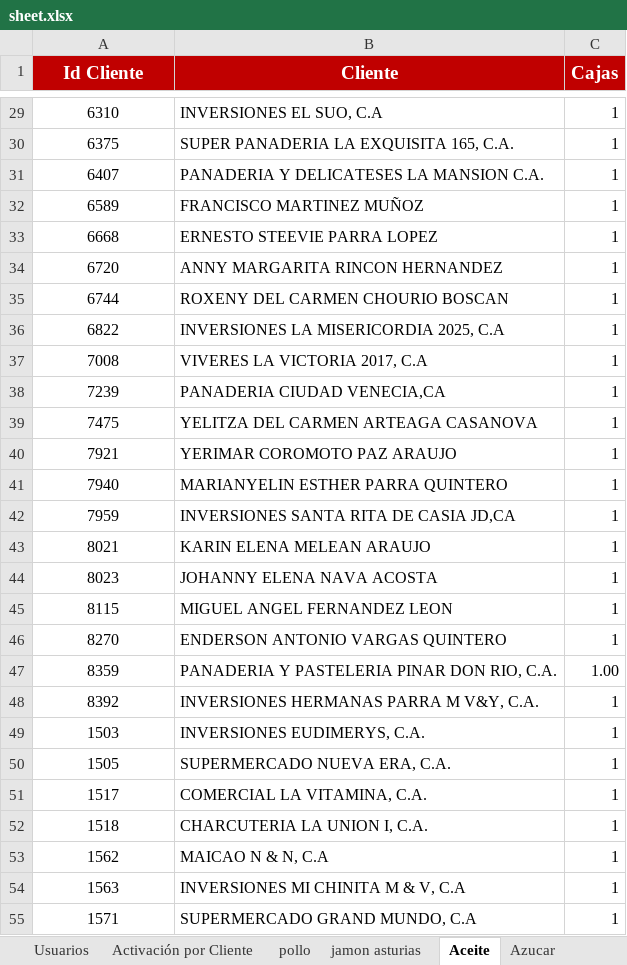
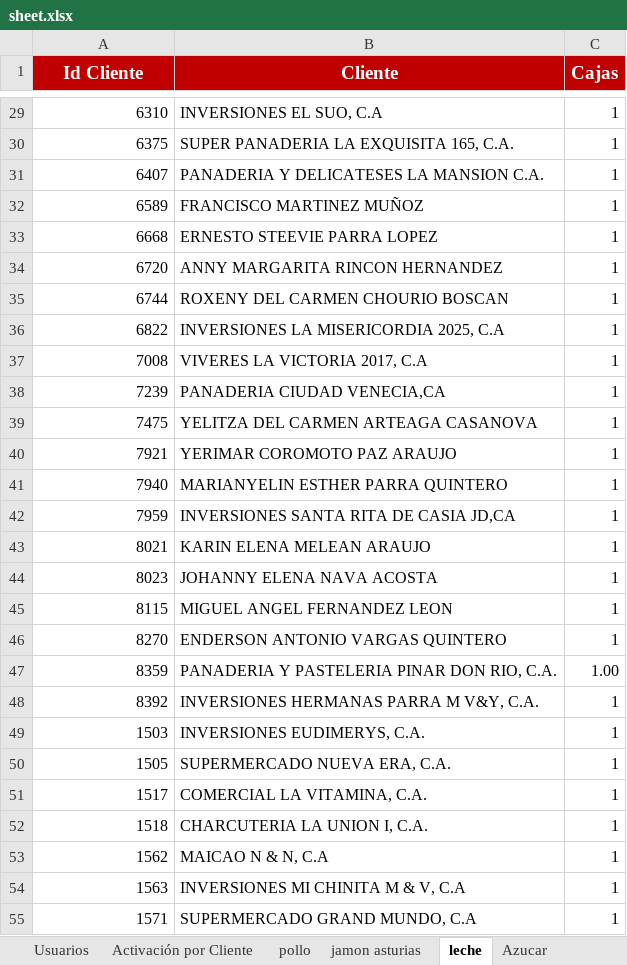
Before and after one commit to pagoscodizulca-svg/dashboard-fdv---planificador, an Excel workbook: sheet.xlsx, sheet leche, drawn as a sheet; only a part is shown, gaps mark what is left out; values as stored, in another font and other column widths than the file's, no borders; charts and pictures not drawn; the diff covers the shown part only; the diff names each change by its address in the sheet, - before the commit and + after, or states it on an @@ line.

```diff
--- a/sheet.xlsx (sheet leche)
+++ b/sheet.xlsx (sheet leche)
-sheet tab: Aceite
+sheet tab: leche
-A29:A55 alignment: center
+A29:A55 alignment: right
```
Also changed, not shown: 1 edited cell and cell formats elsewhere in this sheet, sheet Volumen por SKU, sheet pollo, sheet jamon asturias, sheet Enteros Ligeros, sheet Grid de Activación por Vendedor, sheet Degustaciones, 39 other files.
